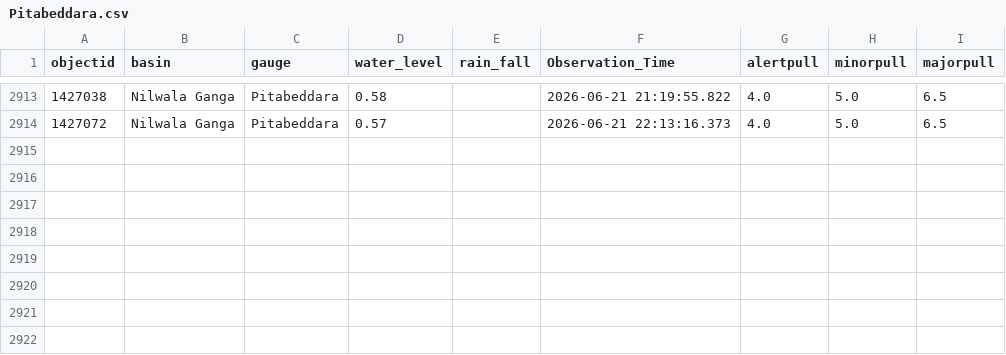
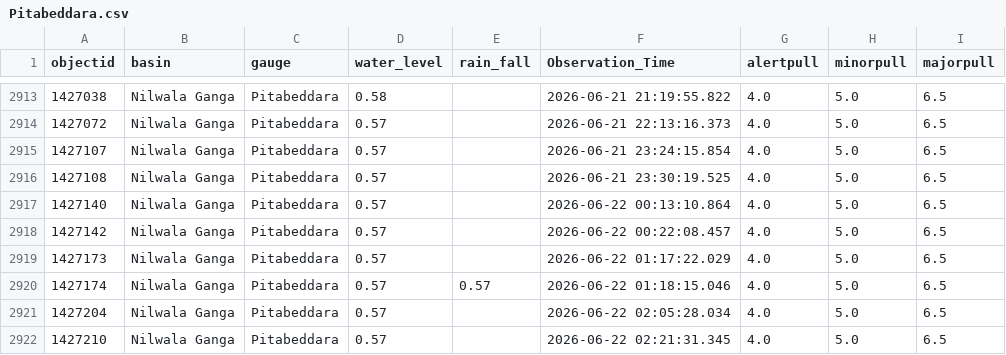
Before and after one commit to hhumal/Irrigation-Dept-Manual-River-Gauge-Readings, a CSV file: Station_Rainfall_CSVs/Pitabeddara.csv, drawn as a sheet; only a part is shown, gaps mark what is left out.

```diff
--- a/Station_Rainfall_CSVs/Pitabeddara.csv
+++ b/Station_Rainfall_CSVs/Pitabeddara.csv
@@ -2914 +2914,9 @@ objectid,basin,gauge,water_level,rain_fall,Observation_Time,alertpull,minorpull,
 1427072,Nilwala Ganga,Pitabeddara,0.57,,2026-06-21 22:13:16.373,4.0,5.0,6.5
+1427107,Nilwala Ganga,Pitabeddara,0.57,,2026-06-21 23:24:15.854,4.0,5.0,6.5
+1427108,Nilwala Ganga,Pitabeddara,0.57,,2026-06-21 23:30:19.525,4.0,5.0,6.5
+1427140,Nilwala Ganga,Pitabeddara,0.57,,2026-06-22 00:13:10.864,4.0,5.0,6.5
+1427142,Nilwala Ganga,Pitabeddara,0.57,,2026-06-22 00:22:08.457,4.0,5.0,6.5
+1427173,Nilwala Ganga,Pitabeddara,0.57,,2026-06-22 01:17:22.029,4.0,5.0,6.5
+1427174,Nilwala Ganga,Pitabeddara,0.57,0.57,2026-06-22 01:18:15.046,4.0,5.0,6.5
+1427204,Nilwala Ganga,Pitabeddara,0.57,,2026-06-22 02:05:28.034,4.0,5.0,6.5
+1427210,Nilwala Ganga,Pitabeddara,0.57,,2026-06-22 02:21:31.345,4.0,5.0,6.5
```
Also changed, not shown: Station_Rainfall_CSVs/Kuda_Oya.csv, Station_Rainfall_CSVs/Nawalapitiya.csv, 32 other files.
